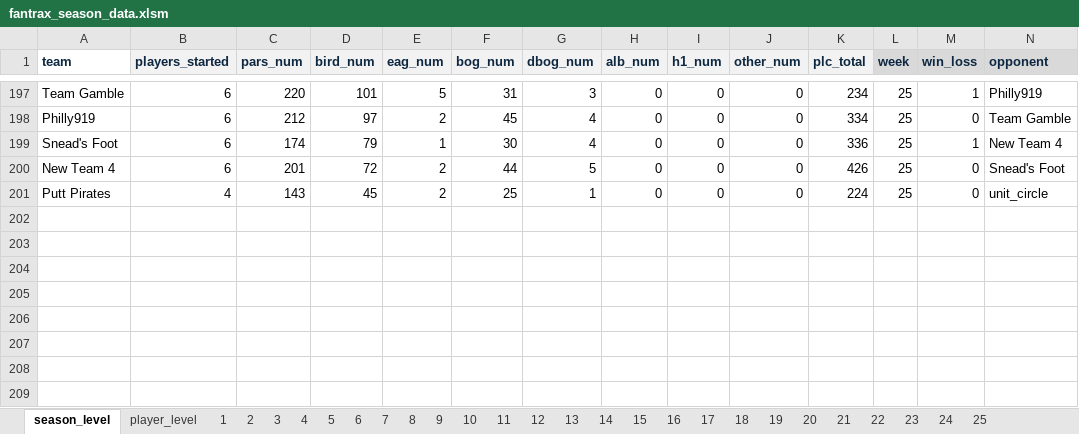
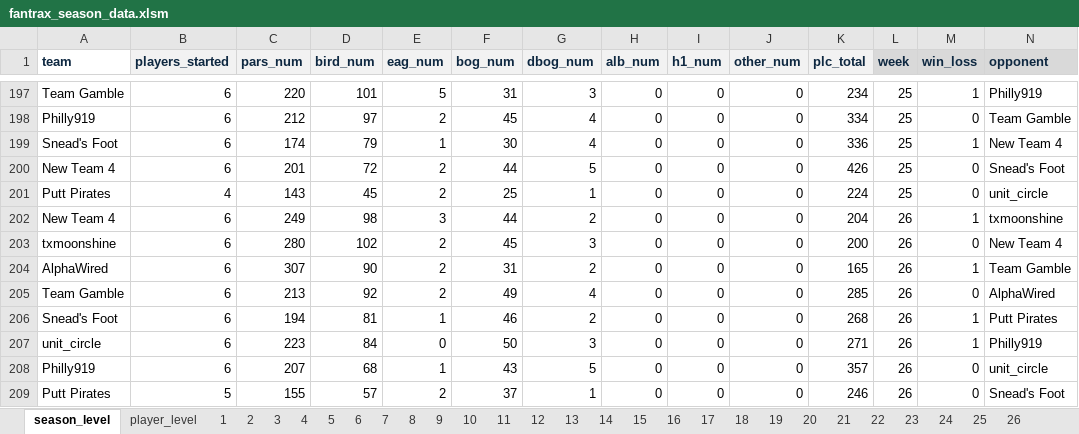
Before and after one commit to mikejackson35/fantrax, an Excel workbook: fantrax_season_data.xlsm, sheet season_level, drawn as a sheet; only a part is shown, gaps mark what is left out; values as stored, in another font and other column widths than the file's, no borders; rows hold the shown columns only; the diff names each change by its address in the sheet, - before the commit and + after, or states it on an @@ line.

```diff
--- a/fantrax_season_data.xlsm (sheet season_level)
+++ b/fantrax_season_data.xlsm (sheet season_level)
+sheet tab: 26
+row 202: New Team 4 | 6 | 249 | 98 | 3 | 44 | 2 | 0 | 0 | 0 | 204 | 26 | 1 | txmoonshine
+row 203: txmoonshine | 6 | 280 | 102 | 2 | 45 | 3 | 0 | 0 | 0 | 200 | 26 | 0 | New Team 4
+row 204: AlphaWired | 6 | 307 | 90 | 2 | 31 | 2 | 0 | 0 | 0 | 165 | 26 | 1 | Team Gamble
+row 205: Team Gamble | 6 | 213 | 92 | 2 | 49 | 4 | 0 | 0 | 0 | 285 | 26 | 0 | AlphaWired
+row 206: Snead's Foot | 6 | 194 | 81 | 1 | 46 | 2 | 0 | 0 | 0 | 268 | 26 | 1 | Putt Pirates
+row 207: unit_circle | 6 | 223 | 84 | 0 | 50 | 3 | 0 | 0 | 0 | 271 | 26 | 1 | Philly919
+row 208: Philly919 | 6 | 207 | 68 | 1 | 43 | 5 | 0 | 0 | 0 | 357 | 26 | 0 | unit_circle
+row 209: Putt Pirates | 5 | 155 | 57 | 2 | 37 | 1 | 0 | 0 | 0 | 246 | 26 | 0 | Snead's Foot
```
Also changed, not shown: 1 other file.
